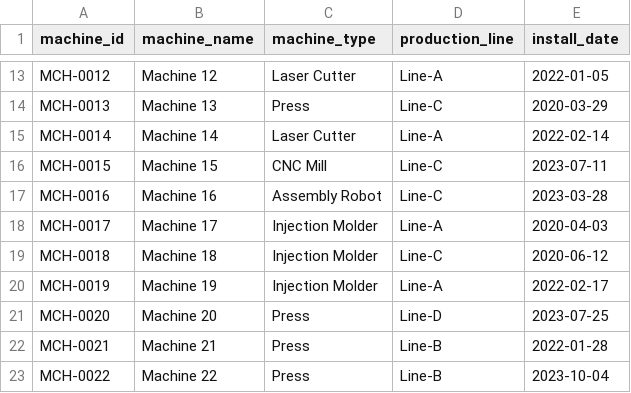
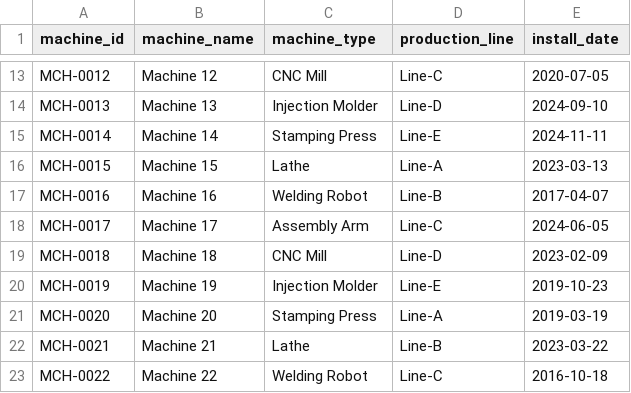
Before and after one commit to Fabric-Demo-Gallery/fabric-demo-gallery, a CSV file: demos/manufacturing-qc/data/equipment_catalog.csv, drawn as a sheet; only a part is shown, gaps mark what is left out; the diff covers the shown part only; the diff names each change by its address in the sheet, - before the commit and + after, or states it on an @@ line.

```diff
--- a/demos/manufacturing-qc/data/equipment_catalog.csv
+++ b/demos/manufacturing-qc/data/equipment_catalog.csv
-C13 (machine_type): Laser Cutter
+C13 (machine_type): CNC Mill
-D13 (production_line): Line-A
+D13 (production_line): Line-C
-E13 (install_date): 2022-01-05
+E13 (install_date): 2020-07-05
-C14 (machine_type): Press
+C14 (machine_type): Injection Molder
-D14 (production_line): Line-C
+D14 (production_line): Line-D
-E14 (install_date): 2020-03-29
+E14 (install_date): 2024-09-10
-C15 (machine_type): Laser Cutter
+C15 (machine_type): Stamping Press
-D15 (production_line): Line-A
+D15 (production_line): Line-E
-E15 (install_date): 2022-02-14
+E15 (install_date): 2024-11-11
-C16 (machine_type): CNC Mill
+C16 (machine_type): Lathe
-D16 (production_line): Line-C
+D16 (production_line): Line-A
-E16 (install_date): 2023-07-11
+E16 (install_date): 2023-03-13
-C17 (machine_type): Assembly Robot
+C17 (machine_type): Welding Robot
-D17 (production_line): Line-C
+D17 (production_line): Line-B
-E17 (install_date): 2023-03-28
+E17 (install_date): 2017-04-07
-C18 (machine_type): Injection Molder
+C18 (machine_type): Assembly Arm
-D18 (production_line): Line-A
+D18 (production_line): Line-C
-E18 (install_date): 2020-04-03
+E18 (install_date): 2024-06-05
-C19 (machine_type): Injection Molder
+C19 (machine_type): CNC Mill
-D19 (production_line): Line-C
+D19 (production_line): Line-D
-E19 (install_date): 2020-06-12
+E19 (install_date): 2023-02-09
-D20 (production_line): Line-A
+D20 (production_line): Line-E
-E20 (install_date): 2022-02-17
+E20 (install_date): 2019-10-23
-C21 (machine_type): Press
+C21 (machine_type): Stamping Press
-D21 (production_line): Line-D
+D21 (production_line): Line-A
-E21 (install_date): 2023-07-25
+E21 (install_date): 2019-03-19
-C22 (machine_type): Press
+C22 (machine_type): Lathe
-E22 (install_date): 2022-01-28
+E22 (install_date): 2023-03-22
-C23 (machine_type): Press
+C23 (machine_type): Welding Robot
-D23 (production_line): Line-B
+D23 (production_line): Line-C
-E23 (install_date): 2023-10-04
+E23 (install_date): 2016-10-18
```
Also changed, not shown: 113 edited cells elsewhere in this file, 10 other files.
